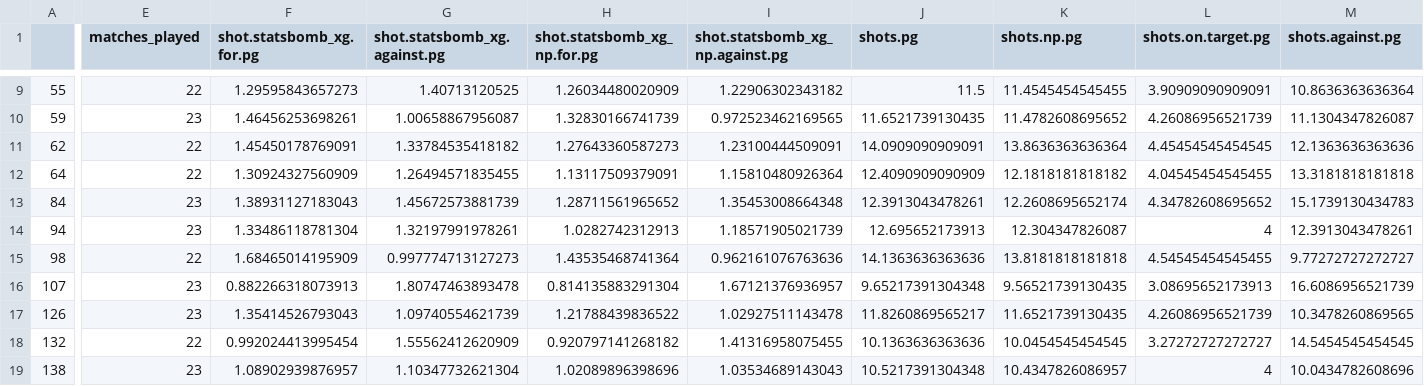
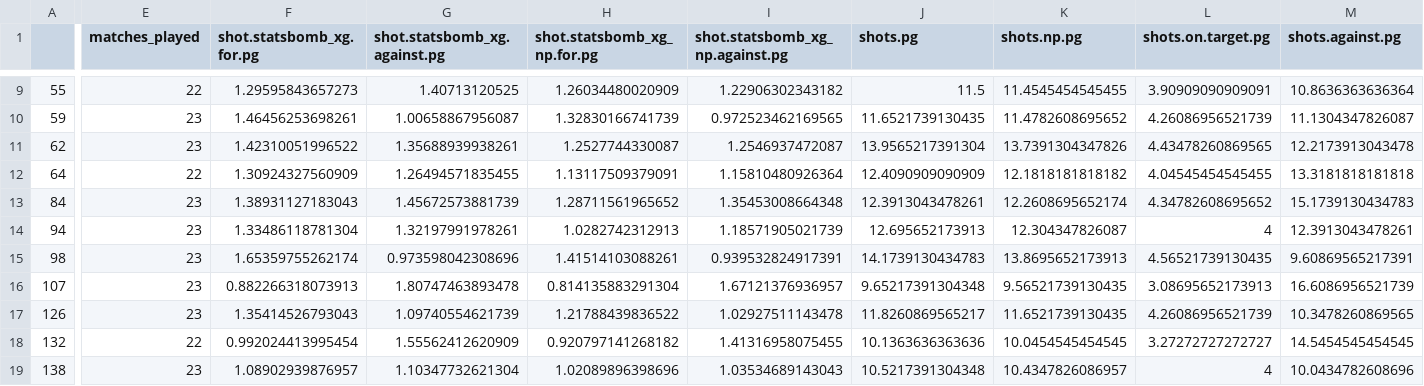
Before and after one commit to jjreade/oafc-files, a CSV file: l2-sbstats-2526-2025-12-31.csv, drawn as a sheet; only a part is shown, gaps mark what is left out; the diff covers the shown part only; the diff names each change by its address in the sheet, - before the commit and + after, or states it on an @@ line.

```diff
--- a/l2-sbstats-2526-2025-12-31.csv
+++ b/l2-sbstats-2526-2025-12-31.csv
-E11 (matches_played): 22
+E11 (matches_played): 23
-F11 (shot.statsbomb_xg.for.pg): 1.45450178769091
+F11 (shot.statsbomb_xg.for.pg): 1.42310051996522
-G11 (shot.statsbomb_xg.against.pg): 1.33784535418182
+G11 (shot.statsbomb_xg.against.pg): 1.35688939938261
-H11 (shot.statsbomb_xg_np.for.pg): 1.27643360587273
+H11 (shot.statsbomb_xg_np.for.pg): 1.2527744330087
-I11 (shot.statsbomb_xg_np.against.pg): 1.23100444509091
+I11 (shot.statsbomb_xg_np.against.pg): 1.2546937472087
-J11 (shots.pg): 14.0909090909091
+J11 (shots.pg): 13.9565217391304
-K11 (shots.np.pg): 13.8636363636364
+K11 (shots.np.pg): 13.7391304347826
-L11 (shots.on.target.pg): 4.45454545454545
+L11 (shots.on.target.pg): 4.43478260869565
-M11 (shots.against.pg): 12.1363636363636
+M11 (shots.against.pg): 12.2173913043478
-E15 (matches_played): 22
+E15 (matches_played): 23
-F15 (shot.statsbomb_xg.for.pg): 1.68465014195909
+F15 (shot.statsbomb_xg.for.pg): 1.65359755262174
-G15 (shot.statsbomb_xg.against.pg): 0.997774713127273
+G15 (shot.statsbomb_xg.against.pg): 0.973598042308696
-H15 (shot.statsbomb_xg_np.for.pg): 1.43535468741364
+H15 (shot.statsbomb_xg_np.for.pg): 1.41514103088261
-I15 (shot.statsbomb_xg_np.against.pg): 0.962161076763636
+I15 (shot.statsbomb_xg_np.against.pg): 0.939532824917391
-J15 (shots.pg): 14.1363636363636
+J15 (shots.pg): 14.1739130434783
-K15 (shots.np.pg): 13.8181818181818
+K15 (shots.np.pg): 13.8695652173913
-L15 (shots.on.target.pg): 4.54545454545455
+L15 (shots.on.target.pg): 4.56521739130435
-M15 (shots.against.pg): 9.77272727272727
+M15 (shots.against.pg): 9.60869565217391
```
Also changed, not shown: 120 edited cells elsewhere in this file.
